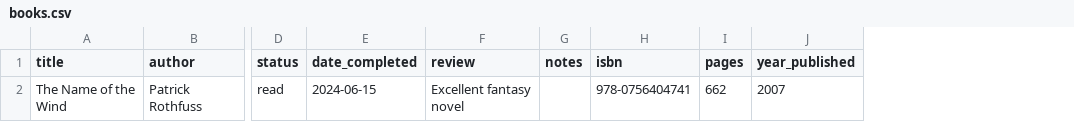
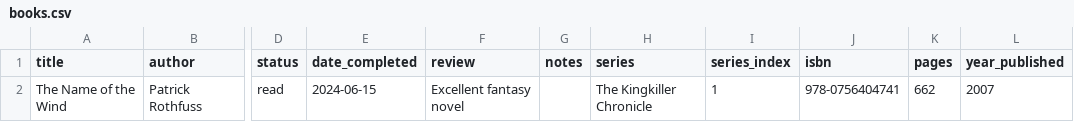
Before and after one commit to therealahall/recommendinator, a CSV file: templates/books.csv, drawn as a sheet; only a part is shown, gaps mark what is left out; the diff names each change by its address in the sheet, - before the commit and + after, or states it on an @@ line.

Commit message:
feat(models): series is a book column both templates carry
An export is a snapshot, so a series that left the title has to leave with it,
and both generic importers read it back. The GOG plural spellings go in the same
pass: nothing emits them now, and a column accepting two names for one value is
a column that drifts.

```diff
--- a/templates/books.csv
+++ b/templates/books.csv
+column H (series), row 2: The Kingkiller Chronicle
+column I (series_index), row 2: 1
```
Also changed, not shown: 5 other files.
